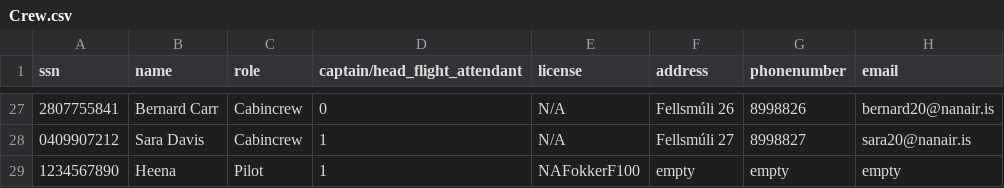
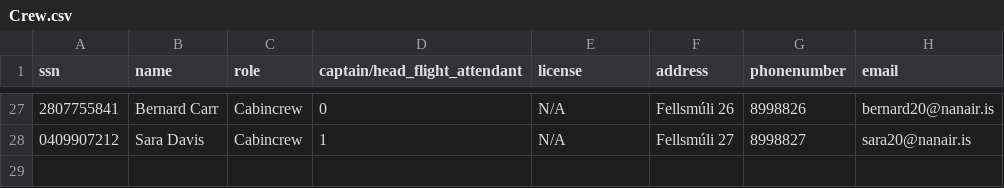
Before and after one commit to helenaj18/Dagb-k, a CSV file: NaNair/UPDATEDSTUDENTDATA/Crew.csv, drawn as a sheet; only a part is shown, gaps mark what is left out.

```diff
--- a/NaNair/UPDATEDSTUDENTDATA/Crew.csv
+++ b/NaNair/UPDATEDSTUDENTDATA/Crew.csv
@@ -28,2 +28 @@ ssn,name,role,captain/head_flight_attendant,license,address,phonenumber,email
 0409907212,Sara Davis,Cabincrew,1,N/A,Fellsmúli 27,8998827,sara20@nanair.is
-1234567890,Heena,Pilot,1,NAFokkerF100,empty,empty,empty
```
Also changed, not shown: 13 other files.
